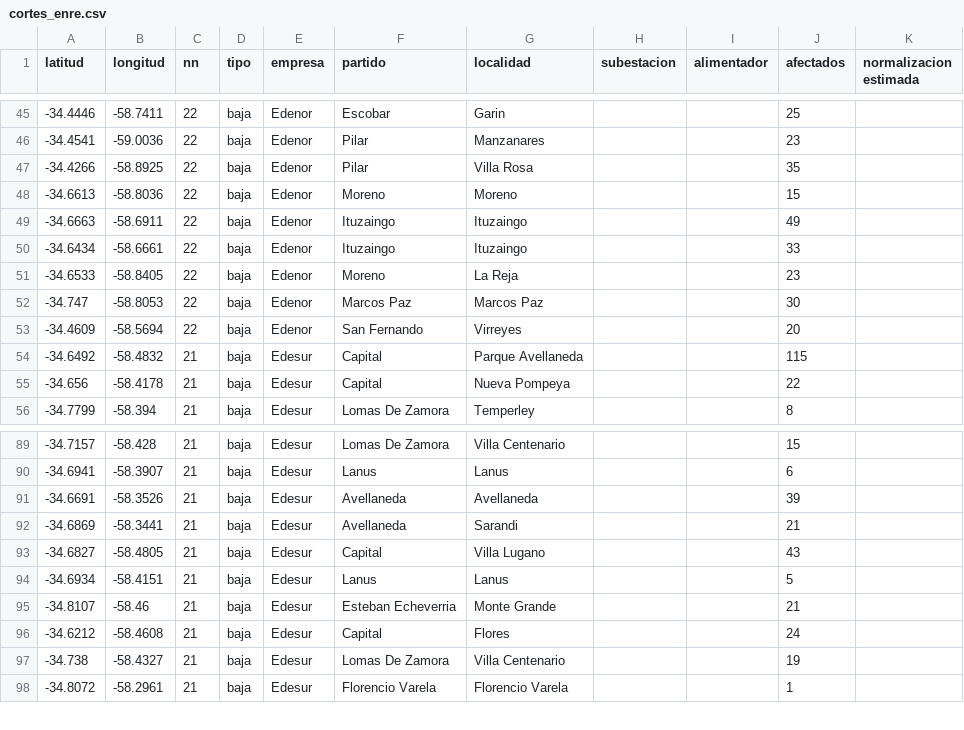
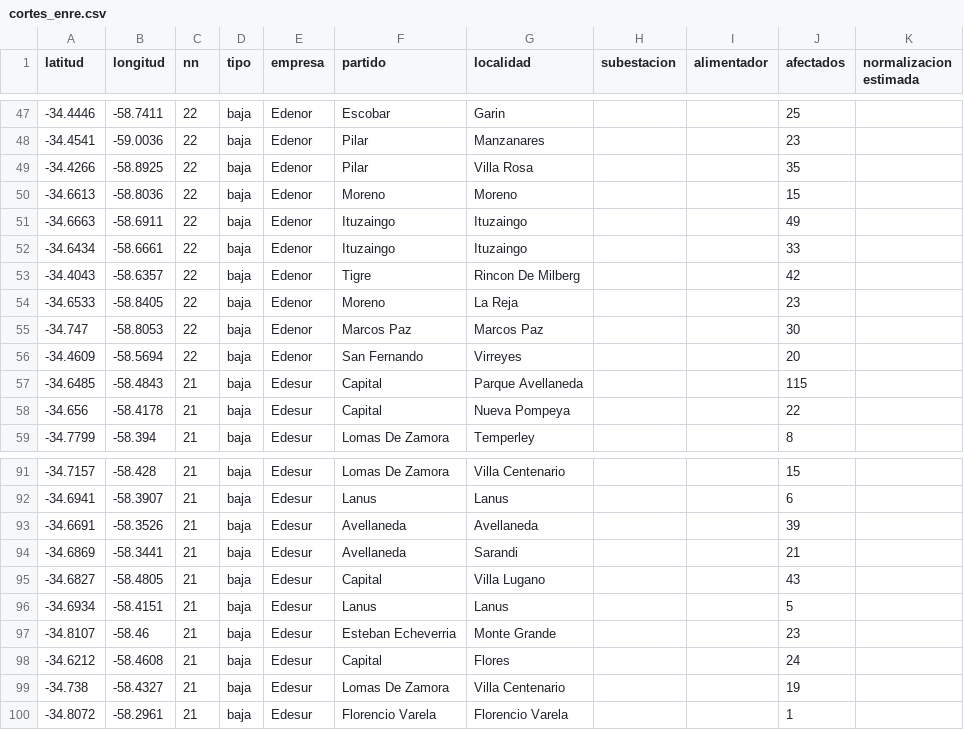
Before and after one commit to OpenDataCordoba/cortes_enre, a CSV file: cortes_enre.csv, drawn as a sheet; only a part is shown, gaps mark what is left out; the diff covers the shown part only.

```diff
--- a/cortes_enre.csv
+++ b/cortes_enre.csv
@@ -50,2 +52,3 @@ latitud,longitud,nn,tipo,empresa,partido,localidad,subestacion,alimentador,afect
 -34.6434,-58.6661,22,baja,Edenor,Ituzaingo,Ituzaingo,,,33,
+-34.4043,-58.6357,22,baja,Edenor,Tigre,Rincon De Milberg,,,42,
 -34.6533,-58.8405,22,baja,Edenor,Moreno,La Reja,,,23,
@@ -53,3 +56,3 @@ latitud,longitud,nn,tipo,empresa,partido,localidad,subestacion,alimentador,afect
 -34.4609,-58.5694,22,baja,Edenor,San Fernando,Virreyes,,,20,
--34.6492,-58.4832,21,baja,Edesur,Capital,Parque Avellaneda,,,115,
+-34.6485,-58.4843,21,baja,Edesur,Capital,Parque Avellaneda,,,115,
 -34.656,-58.4178,21,baja,Edesur,Capital,Nueva Pompeya,,,22,
@@ -94,3 +96,3 @@ latitud,longitud,nn,tipo,empresa,partido,localidad,subestacion,alimentador,afect
 -34.6934,-58.4151,21,baja,Edesur,Lanus,Lanus,,,5,
--34.8107,-58.46,21,baja,Edesur,Esteban Echeverria,Monte Grande,,,21,
+-34.8107,-58.46,21,baja,Edesur,Esteban Echeverria,Monte Grande,,,23,
 -34.6212,-58.4608,21,baja,Edesur,Capital,Flores,,,24,
```
Also changed, not shown: 3 added rows, 2 removed rows and 12 edited cells elsewhere in this file.
